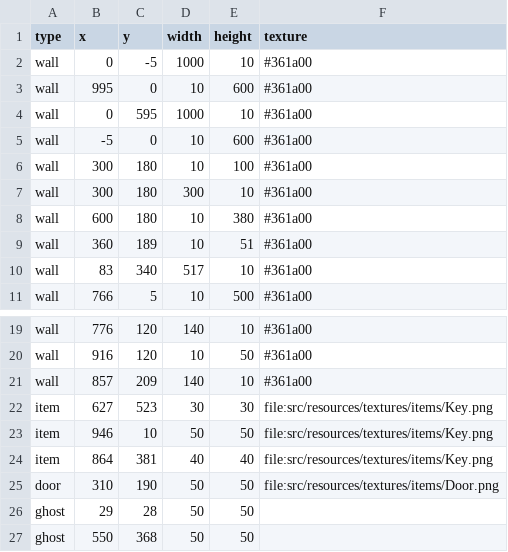
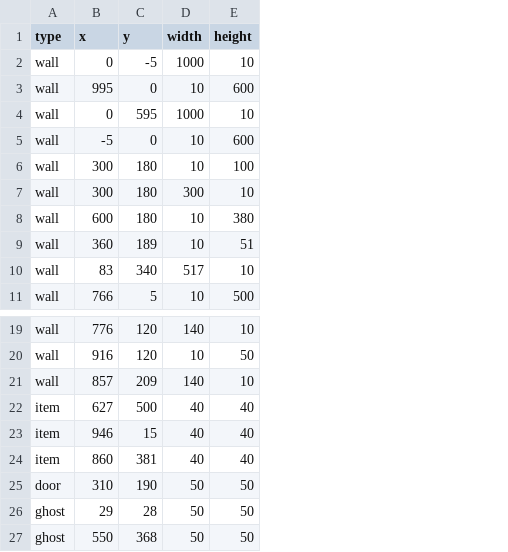
Before and after one commit to Loromy/Creepy-Property, a CSV file: src/resources/csv/maps/map3.csv, drawn as a sheet; only a part is shown, gaps mark what is left out; the diff names each change by its address in the sheet, - before the commit and + after, or states it on an @@ line.

```diff
--- a/src/resources/csv/maps/map3.csv
+++ b/src/resources/csv/maps/map3.csv
-column F (texture), rows 2-11: all #361a00; rows 19-25: #361a00 | #361a00 | #361a00 | file:src/resources/textures/items/Key.png | file:src/resources/textures/items/Key.png | file:src/resources/textures/items/Key.png | file:src/resources/textures/items/Door.png
-C22 (y): 523
+C22 (y): 500
-D22 (width): 30
+D22 (width): 40
-E22 (height): 30
+E22 (height): 40
-C23 (y): 10
+C23 (y): 15
-D23 (width): 50
+D23 (width): 40
-E23 (height): 50
+E23 (height): 40
-B24 (x): 864
+B24 (x): 860
```
Also changed, not shown: src/resources/csv/maps/map2.csv, src/resources/csv/maps/map5.csv, 17 other files.
